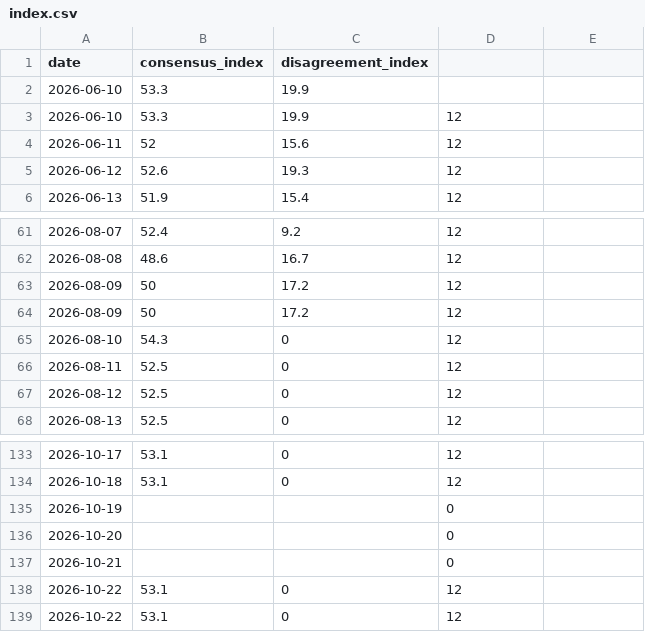
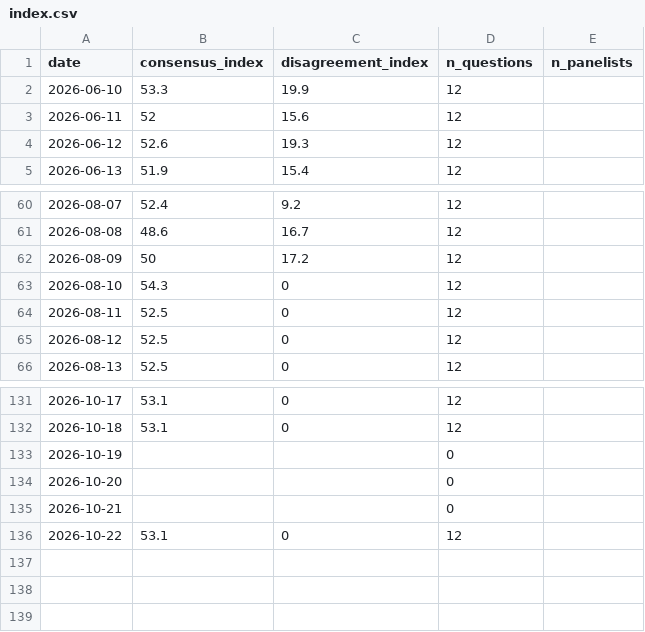
Before and after one commit to HenrikKolstad/avena-data, a CSV file: delphi/index.csv, drawn as a sheet; only a part is shown, gaps mark what is left out.

Commit message:
fix(delphi): dedupe index.csv; daily append skips a date already present (#2)
- delphi/index.csv: drop the duplicate 2026-10-22 row (workflow ran twice
  that day) and the identical duplicate 2026-08-09 row; drop the legacy
  3-column 2026-06-10 seed row (the full 5-column row for that date stays);
  header now matches the 5 columns every row has.
- daily-snapshot.yml: delphi and plab appends are skipped when the date is
  already in the file, so re-runs/manual dispatches are idempotent.

Co-authored-by: Grok Bot <HenrikKolstad@users.noreply.github.com>

```diff
--- a/delphi/index.csv
+++ b/delphi/index.csv
@@ -1,3 +1,2 @@
-date,consensus_index,disagreement_index
-2026-06-10,53.3,19.9
+date,consensus_index,disagreement_index,n_questions,n_panelists
 "2026-06-10",53.3,19.9,12,""
@@ -62,3 +61,2 @@
 "2026-08-08",48.6,16.7,12,""
-"2026-08-09",50,17.2,12,""
 "2026-08-09",50,17.2,12,""
@@ -137,3 +135,2 @@
 "2026-10-21",,,0,""
-"2026-10-22",53.1,0,12,""
 "2026-10-22",53.1,0,12,""
```
Also changed, not shown: 1 other file.
